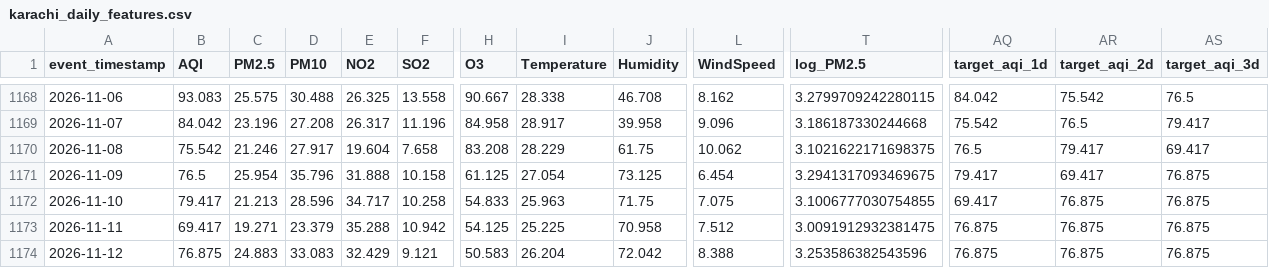
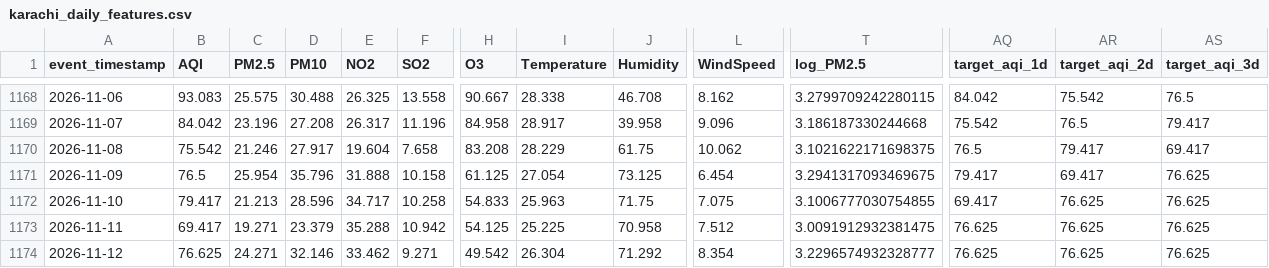
Before and after one commit to MuhammadHassanSiddiqui123/aqi-predictor, a CSV file: data/feature_store/karachi_daily_features.csv, drawn as a sheet; only a part is shown, gaps mark what is left out; the diff covers the shown part only; the diff names each change by its address in the sheet, - before the commit and + after, or states it on an @@ line.

```diff
--- a/data/feature_store/karachi_daily_features.csv
+++ b/data/feature_store/karachi_daily_features.csv
-AS1171:AS1174 (target_aqi_3d): 76.875
+AS1171:AS1174 (target_aqi_3d): 76.625
-AR1172:AR1174 (target_aqi_2d): 76.875
+AR1172:AR1174 (target_aqi_2d): 76.625
-AQ1173:AQ1174 (target_aqi_1d): 76.875
+AQ1173:AQ1174 (target_aqi_1d): 76.625
-B1174 (AQI): 76.875
+B1174 (AQI): 76.625
-C1174 (PM2.5): 24.883
+C1174 (PM2.5): 24.271
-D1174 (PM10): 33.083
+D1174 (PM10): 32.146
-E1174 (NO2): 32.429
+E1174 (NO2): 33.462
-F1174 (SO2): 9.121
+F1174 (SO2): 9.271
-H1174 (O3): 50.583
+H1174 (O3): 49.542
-I1174 (Temperature): 26.204
+I1174 (Temperature): 26.304
-J1174 (Humidity): 72.042
+J1174 (Humidity): 71.292
-L1174 (WindSpeed): 8.388
+L1174 (WindSpeed): 8.354
-T1174 (log_PM2.5): 3.253586382543596
+T1174 (log_PM2.5): 3.2296574932328777
```
Also changed, not shown: 12 edited cells elsewhere in this file.
